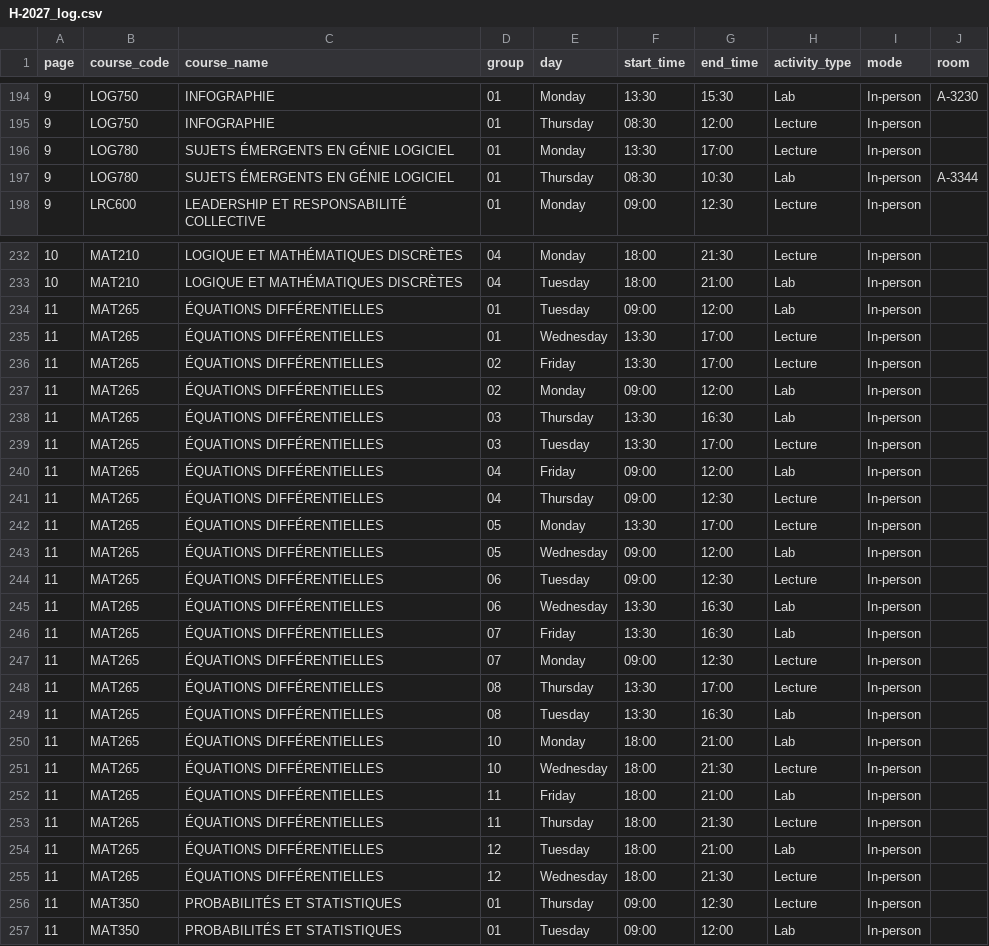
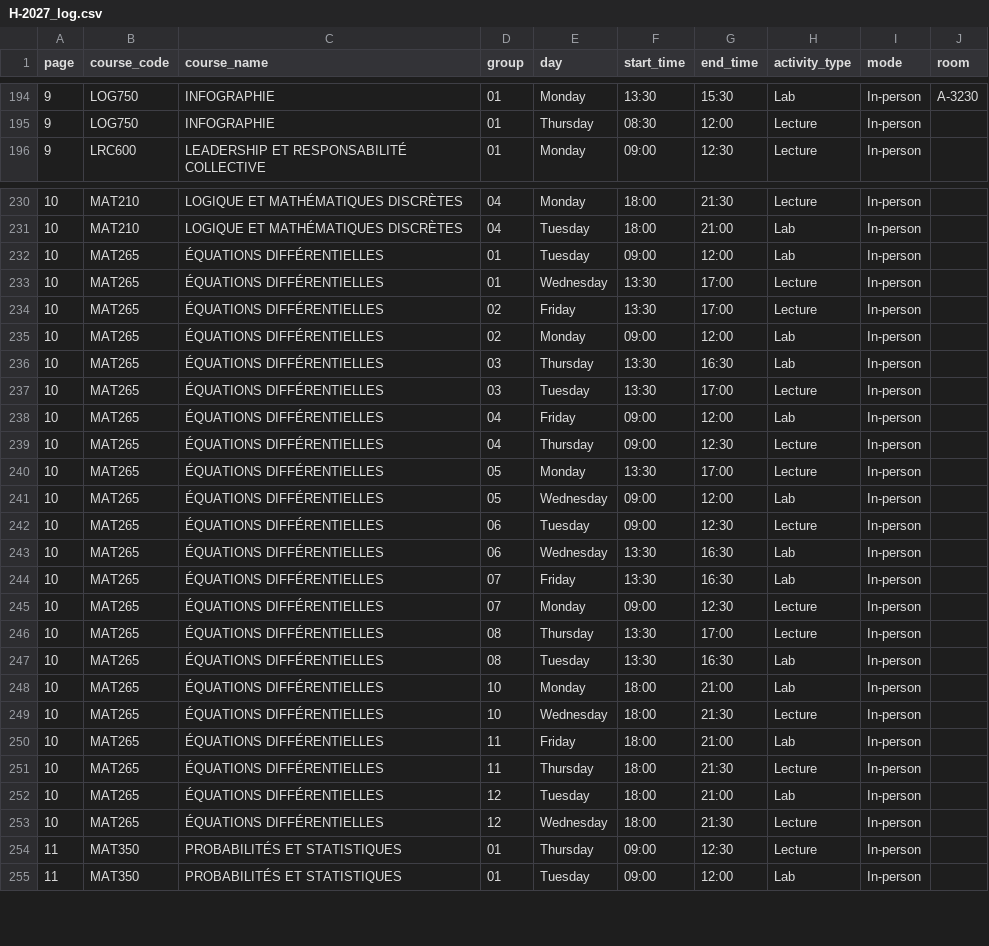
Before and after one commit to olivier0922/schedule-generator-ETS, a CSV file: data/H-2027_log.csv, drawn as a sheet; only a part is shown, gaps mark what is left out; the diff covers the shown part only.

```diff
--- a/data/H-2027_log.csv
+++ b/data/H-2027_log.csv
@@ -195,4 +195,2 @@
 9,LOG750,INFOGRAPHIE,01,Thursday,08:30,12:00,Lecture,In-person,
-9,LOG780,SUJETS ÉMERGENTS EN GÉNIE LOGICIEL,01,Monday,13:30,17:00,Lecture,In-person,
-9,LOG780,SUJETS ÉMERGENTS EN GÉNIE LOGICIEL,01,Thursday,08:30,10:30,Lab,In-person,A-3344
 9,LRC600,LEADERSHIP ET RESPONSABILITÉ COLLECTIVE,01,Monday,09:00,12:30,Lecture,In-person,
@@ -233,24 +231,24 @@
 10,MAT210,LOGIQUE ET MATHÉMATIQUES DISCRÈTES,04,Tuesday,18:00,21:00,Lab,In-person,
-11,MAT265,ÉQUATIONS DIFFÉRENTIELLES,01,Tuesday,09:00,12:00,Lab,In-person,
-11,MAT265,ÉQUATIONS DIFFÉRENTIELLES,01,Wednesday,13:30,17:00,Lecture,In-person,
-11,MAT265,ÉQUATIONS DIFFÉRENTIELLES,02,Friday,13:30,17:00,Lecture,In-person,
-11,MAT265,ÉQUATIONS DIFFÉRENTIELLES,02,Monday,09:00,12:00,Lab,In-person,
-11,MAT265,ÉQUATIONS DIFFÉRENTIELLES,03,Thursday,13:30,16:30,Lab,In-person,
-11,MAT265,ÉQUATIONS DIFFÉRENTIELLES,03,Tuesday,13:30,17:00,Lecture,In-person,
-11,MAT265,ÉQUATIONS DIFFÉRENTIELLES,04,Friday,09:00,12:00,Lab,In-person,
-11,MAT265,ÉQUATIONS DIFFÉRENTIELLES,04,Thursday,09:00,12:30,Lecture,In-person,
-11,MAT265,ÉQUATIONS DIFFÉRENTIELLES,05,Monday,13:30,17:00,Lecture,In-person,
-11,MAT265,ÉQUATIONS DIFFÉRENTIELLES,05,Wednesday,09:00,12:00,Lab,In-person,
-11,MAT265,ÉQUATIONS DIFFÉRENTIELLES,06,Tuesday,09:00,12:30,Lecture,In-person,
-11,MAT265,ÉQUATIONS DIFFÉRENTIELLES,06,Wednesday,13:30,16:30,Lab,In-person,
-11,MAT265,ÉQUATIONS DIFFÉRENTIELLES,07,Friday,13:30,16:30,Lab,In-person,
-11,MAT265,ÉQUATIONS DIFFÉRENTIELLES,07,Monday,09:00,12:30,Lecture,In-person,
-11,MAT265,ÉQUATIONS DIFFÉRENTIELLES,08,Thursday,13:30,17:00,Lecture,In-person,
-11,MAT265,ÉQUATIONS DIFFÉRENTIELLES,08,Tuesday,13:30,16:30,Lab,In-person,
-11,MAT265,ÉQUATIONS DIFFÉRENTIELLES,10,Monday,18:00,21:00,Lab,In-person,
-11,MAT265,ÉQUATIONS DIFFÉRENTIELLES,10,Wednesday,18:00,21:30,Lecture,In-person,
-11,MAT265,ÉQUATIONS DIFFÉRENTIELLES,11,Friday,18:00,21:00,Lab,In-person,
-11,MAT265,ÉQUATIONS DIFFÉRENTIELLES,11,Thursday,18:00,21:30,Lecture,In-person,
-11,MAT265,ÉQUATIONS DIFFÉRENTIELLES,12,Tuesday,18:00,21:00,Lab,In-person,
-11,MAT265,ÉQUATIONS DIFFÉRENTIELLES,12,Wednesday,18:00,21:30,Lecture,In-person,
+10,MAT265,ÉQUATIONS DIFFÉRENTIELLES,01,Tuesday,09:00,12:00,Lab,In-person,
+10,MAT265,ÉQUATIONS DIFFÉRENTIELLES,01,Wednesday,13:30,17:00,Lecture,In-person,
+10,MAT265,ÉQUATIONS DIFFÉRENTIELLES,02,Friday,13:30,17:00,Lecture,In-person,
+10,MAT265,ÉQUATIONS DIFFÉRENTIELLES,02,Monday,09:00,12:00,Lab,In-person,
+10,MAT265,ÉQUATIONS DIFFÉRENTIELLES,03,Thursday,13:30,16:30,Lab,In-person,
+10,MAT265,ÉQUATIONS DIFFÉRENTIELLES,03,Tuesday,13:30,17:00,Lecture,In-person,
+10,MAT265,ÉQUATIONS DIFFÉRENTIELLES,04,Friday,09:00,12:00,Lab,In-person,
+10,MAT265,ÉQUATIONS DIFFÉRENTIELLES,04,Thursday,09:00,12:30,Lecture,In-person,
+10,MAT265,ÉQUATIONS DIFFÉRENTIELLES,05,Monday,13:30,17:00,Lecture,In-person,
+10,MAT265,ÉQUATIONS DIFFÉRENTIELLES,05,Wednesday,09:00,12:00,Lab,In-person,
+10,MAT265,ÉQUATIONS DIFFÉRENTIELLES,06,Tuesday,09:00,12:30,Lecture,In-person,
+10,MAT265,ÉQUATIONS DIFFÉRENTIELLES,06,Wednesday,13:30,16:30,Lab,In-person,
+10,MAT265,ÉQUATIONS DIFFÉRENTIELLES,07,Friday,13:30,16:30,Lab,In-person,
+10,MAT265,ÉQUATIONS DIFFÉRENTIELLES,07,Monday,09:00,12:30,Lecture,In-person,
+10,MAT265,ÉQUATIONS DIFFÉRENTIELLES,08,Thursday,13:30,17:00,Lecture,In-person,
+10,MAT265,ÉQUATIONS DIFFÉRENTIELLES,08,Tuesday,13:30,16:30,Lab,In-person,
+10,MAT265,ÉQUATIONS DIFFÉRENTIELLES,10,Monday,18:00,21:00,Lab,In-person,
+10,MAT265,ÉQUATIONS DIFFÉRENTIELLES,10,Wednesday,18:00,21:30,Lecture,In-person,
+10,MAT265,ÉQUATIONS DIFFÉRENTIELLES,11,Friday,18:00,21:00,Lab,In-person,
+10,MAT265,ÉQUATIONS DIFFÉRENTIELLES,11,Thursday,18:00,21:30,Lecture,In-person,
+10,MAT265,ÉQUATIONS DIFFÉRENTIELLES,12,Tuesday,18:00,21:00,Lab,In-person,
+10,MAT265,ÉQUATIONS DIFFÉRENTIELLES,12,Wednesday,18:00,21:30,Lecture,In-person,
 11,MAT350,PROBABILITÉS ET STATISTIQUES,01,Thursday,09:00,12:30,Lecture,In-person,
```
Also changed, not shown: 38 edited cells elsewhere in this file, data/H-2027_aer.csv, data/H-2027_ctn.csv, 5 other files.
